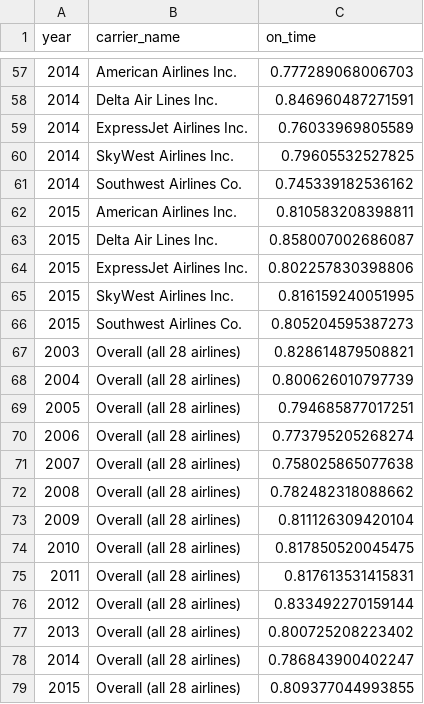
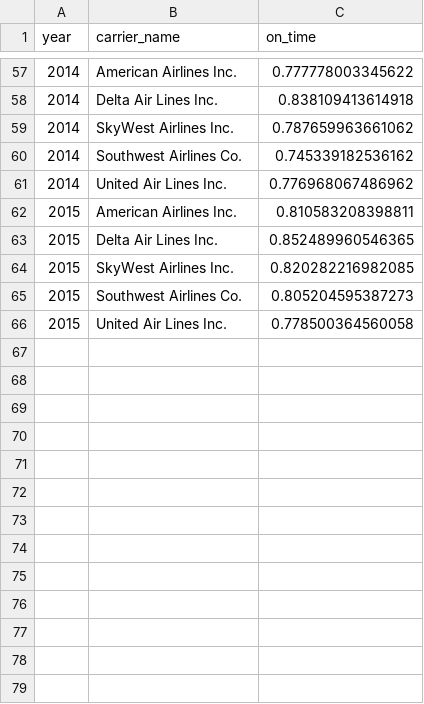
Before and after one commit to yhbyhb/data_analyst_nanodegree_p5, a CSV file: data/airline_ontime_performace.csv, drawn as a sheet; only a part is shown, gaps mark what is left out; the diff covers the shown part only.

```diff
--- a/data/airline_ontime_performace.csv
+++ b/data/airline_ontime_performace.csv
@@ -57,23 +57,10 @@
-2014,"American Airlines Inc.",0.777289068006703
-2014,"Delta Air Lines Inc.",0.846960487271591
-2014,"ExpressJet Airlines Inc.",0.76033969805589
-2014,"SkyWest Airlines Inc.",0.79605532527825
+2014,"American Airlines Inc.",0.777778003345622
+2014,"Delta Air Lines Inc.",0.838109413614918
+2014,"SkyWest Airlines Inc.",0.787659963661062
 2014,"Southwest Airlines Co.",0.745339182536162
+2014,"United Air Lines Inc.",0.776968067486962
 2015,"American Airlines Inc.",0.810583208398811
-2015,"Delta Air Lines Inc.",0.858007002686087
-2015,"ExpressJet Airlines Inc.",0.802257830398806
-2015,"SkyWest Airlines Inc.",0.816159240051995
+2015,"Delta Air Lines Inc.",0.852489960546365
+2015,"SkyWest Airlines Inc.",0.820282216982085
 2015,"Southwest Airlines Co.",0.805204595387273
-2003,"Overall (all 28 airlines)",0.828614879508821
-2004,"Overall (all 28 airlines)",0.800626010797739
-2005,"Overall (all 28 airlines)",0.794685877017251
-2006,"Overall (all 28 airlines)",0.773795205268274
-2007,"Overall (all 28 airlines)",0.758025865077638
-2008,"Overall (all 28 airlines)",0.782482318088662
-2009,"Overall (all 28 airlines)",0.811126309420104
-2010,"Overall (all 28 airlines)",0.817850520045475
-2011,"Overall (all 28 airlines)",0.817613531415831
-2012,"Overall (all 28 airlines)",0.833492270159144
-2013,"Overall (all 28 airlines)",0.800725208223402
-2014,"Overall (all 28 airlines)",0.786843900402247
-2015,"Overall (all 28 airlines)",0.809377044993855
+2015,"United Air Lines Inc.",0.778500364560058
```
Also changed, not shown: 11 added rows, 11 removed rows and 17 edited cells elsewhere in this file, 9 other files.
